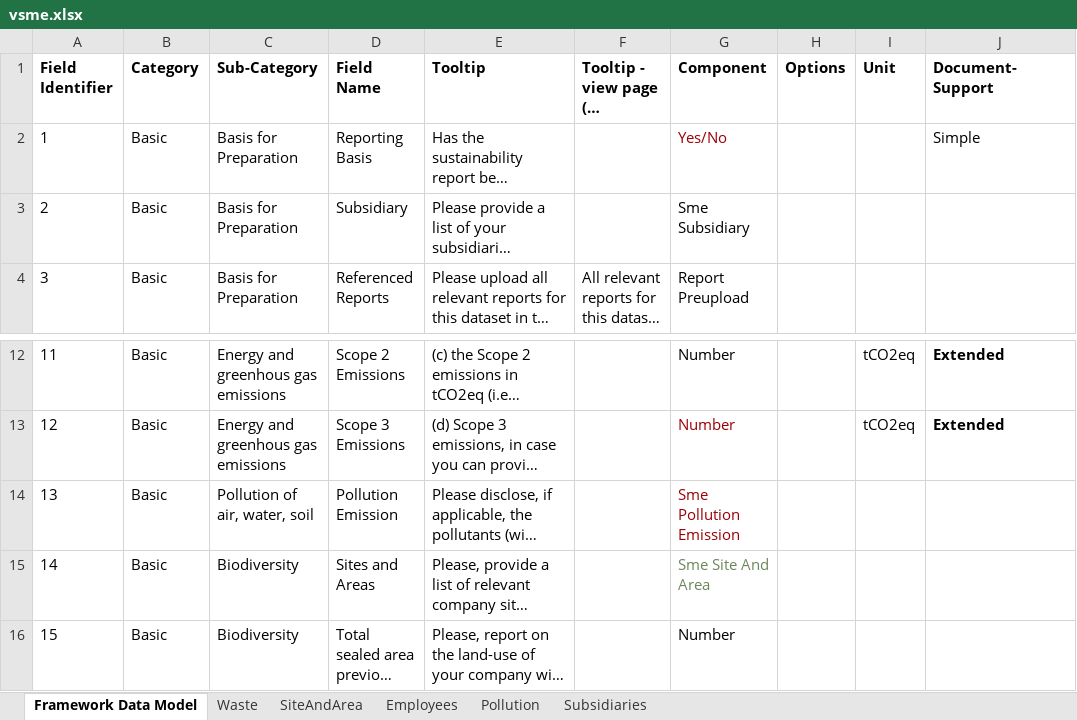
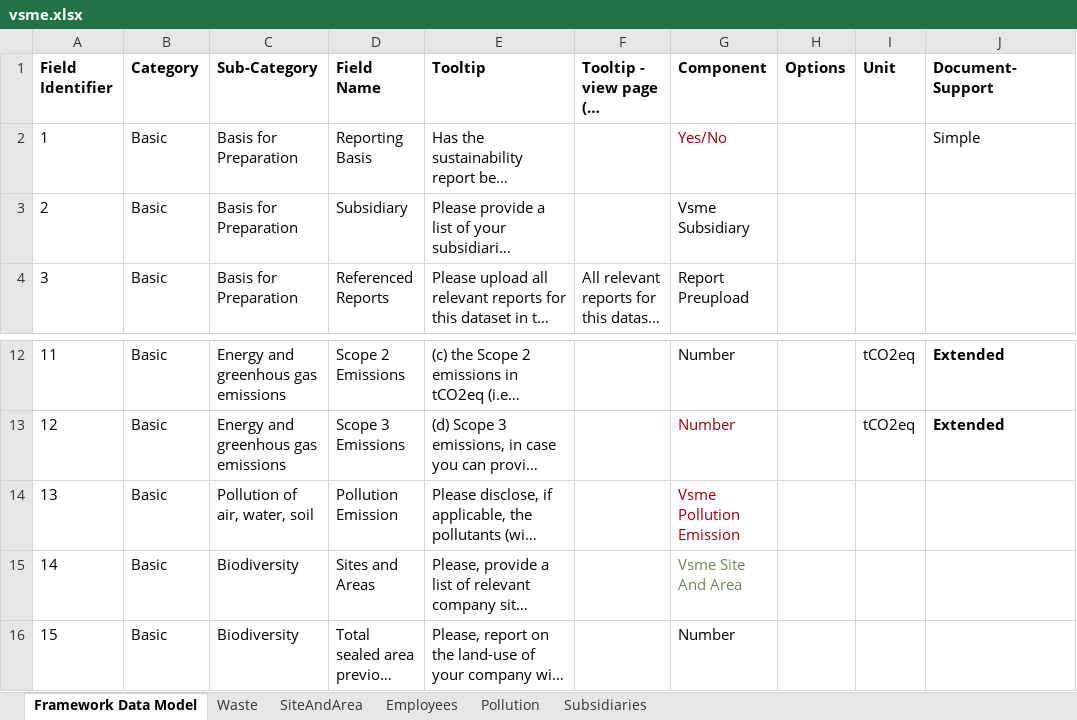
Before and after one commit to d-fine/Dataland, an Excel workbook: dataland-framework-toolbox/inputs/vsme/vsme.xlsx, sheet Framework Data Model, drawn as a sheet; only a part is shown, gaps mark what is left out; long unchanged cells end in …; values as stored, in another font and other column widths than the file's, no borders; the diff names each change by its address in the sheet, - before the commit and + after, or states it on an @@ line.

Commit message:
refactoring of toolbox components

```diff
--- a/dataland-framework-toolbox/inputs/vsme/vsme.xlsx (sheet Framework Data Model)
+++ b/dataland-framework-toolbox/inputs/vsme/vsme.xlsx (sheet Framework Data Model)
-G3 (Component): Sme Subsidiary
+G3 (Component): Vsme Subsidiary
-G14 (Component): Sme Pollution Emission
+G14 (Component): Vsme Pollution Emission
-G15 (Component): Sme Site And Area
+G15 (Component): Vsme Site And Area
```
Also changed, not shown: 24 other files.
